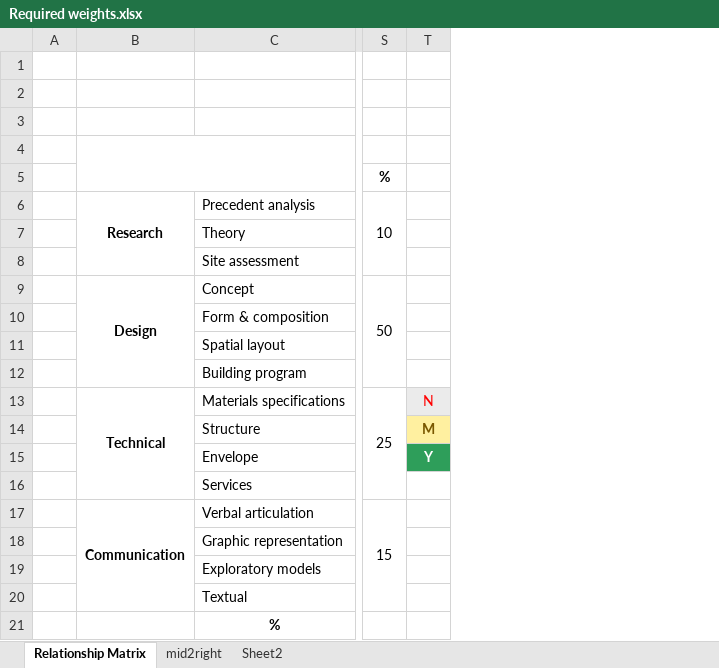
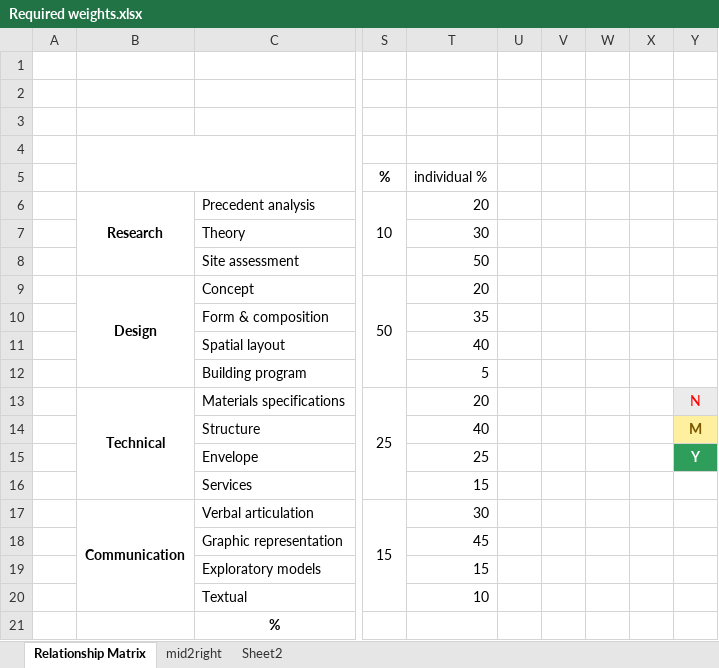
Before and after one commit to aliwaqas333/studio_bipartitie_3way, an Excel workbook: Required weights.xlsx, sheet Relationship Matrix, drawn as a sheet; only a part is shown, gaps mark what is left out; values as stored, in another font and other column widths than the file's, no borders; conditional formats not drawn; the diff names each change by its address in the sheet, - before the commit and + after, or states it on an @@ line.

```diff
--- a/Required weights.xlsx (sheet Relationship Matrix)
+++ b/Required weights.xlsx (sheet Relationship Matrix)
+column T, rows 5-20: individual % | 20 | 30 | 50 | 20 | 35 | 40 | 5 | 20 | 40 | 25 | 15 | 30 | 45 | 15 | 10
+column U, empty
+column V, empty
+column W, empty
+column X, empty
```
Also changed, not shown: sheet mid2right, 1 other file.
